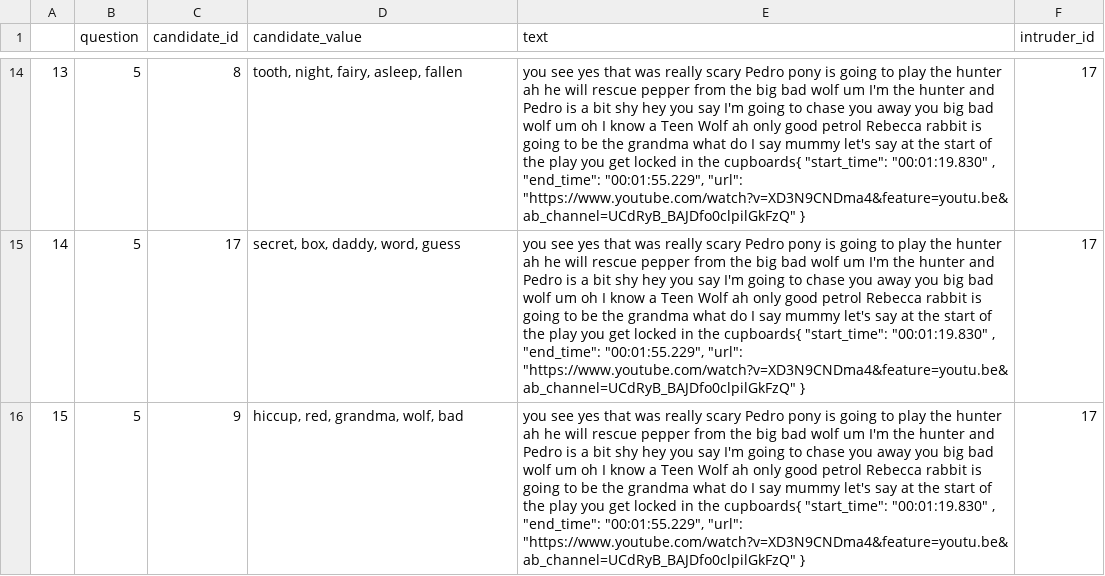
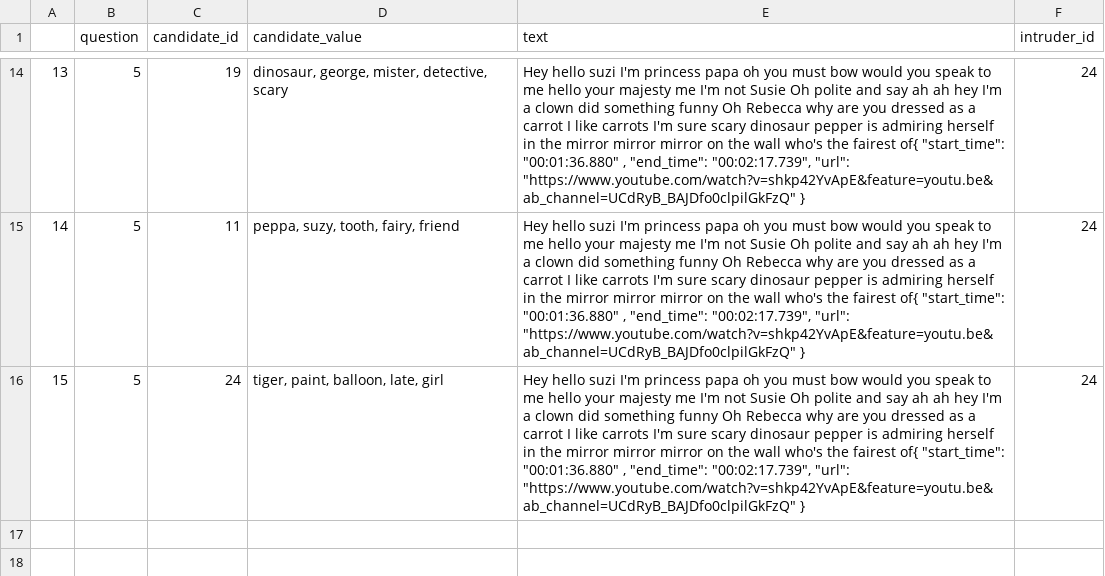
Before and after one commit to simonOHa/test-deploy-sys-rec, a CSV file: intrusion_test_data/ti_test.csv, drawn as a sheet; only a part is shown, gaps mark what is left out; the diff covers the shown part only; the diff names each change by its address in the sheet, - before the commit and + after, or states it on an @@ line.

```diff
--- a/intrusion_test_data/ti_test.csv
+++ b/intrusion_test_data/ti_test.csv
-C14 (candidate_id): 8
+C14 (candidate_id): 19
-D14 (candidate_value): tooth, night, fairy, asleep, fallen
+D14 (candidate_value): dinosaur, george, mister, detective, scary
-E14:E16 (text): you see yes that was really scary Pedro pony is going to play the hunter ah he will rescue pepper from the big bad wolf um I'm the hunter and Pedro is a bit shy hey you say I'm going to chase you away you big bad wolf um oh I know a Teen Wolf ah only good petrol Rebecca rabbit is going to be the grandma what do I say mummy let's say at the start of the play you get locked in the cupboards{ "start_time": "00:01:19.830" , "end_time": "00:01:55.229", "url": "https://www.youtube.com/watch?v=XD3N9CNDma4&feature=youtu.be&ab_channel=UCdRyB_BAJDfo0clpilGkFzQ" }
+E14:E16 (text): Hey hello suzi I'm princess papa oh you must bow would you speak to me hello your majesty me I'm not Susie Oh polite and say ah ah hey I'm a clown did something funny Oh Rebecca why are you dressed as a carrot I like carrots I'm sure scary dinosaur pepper is admiring herself in the mirror mirror mirror on the wall who's the fairest of{ "start_time": "00:01:36.880" , "end_time": "00:02:17.739", "url": "https://www.youtube.com/watch?v=shkp42YvApE&feature=youtu.be&ab_channel=UCdRyB_BAJDfo0clpilGkFzQ" }
-F14:F16 (intruder_id): 17
+F14:F16 (intruder_id): 24
-C15 (candidate_id): 17
+C15 (candidate_id): 11
-D15 (candidate_value): secret, box, daddy, word, guess
+D15 (candidate_value): peppa, suzy, tooth, fairy, friend
-C16 (candidate_id): 9
+C16 (candidate_id): 24
-D16 (candidate_value): hiccup, red, grandma, wolf, bad
+D16 (candidate_value): tiger, paint, balloon, late, girl
```
Also changed, not shown: 48 edited cells elsewhere in this file, intrusion_test_data/wi_test.csv, intrusion_test_data/wsi_test.csv, 3 other files.
